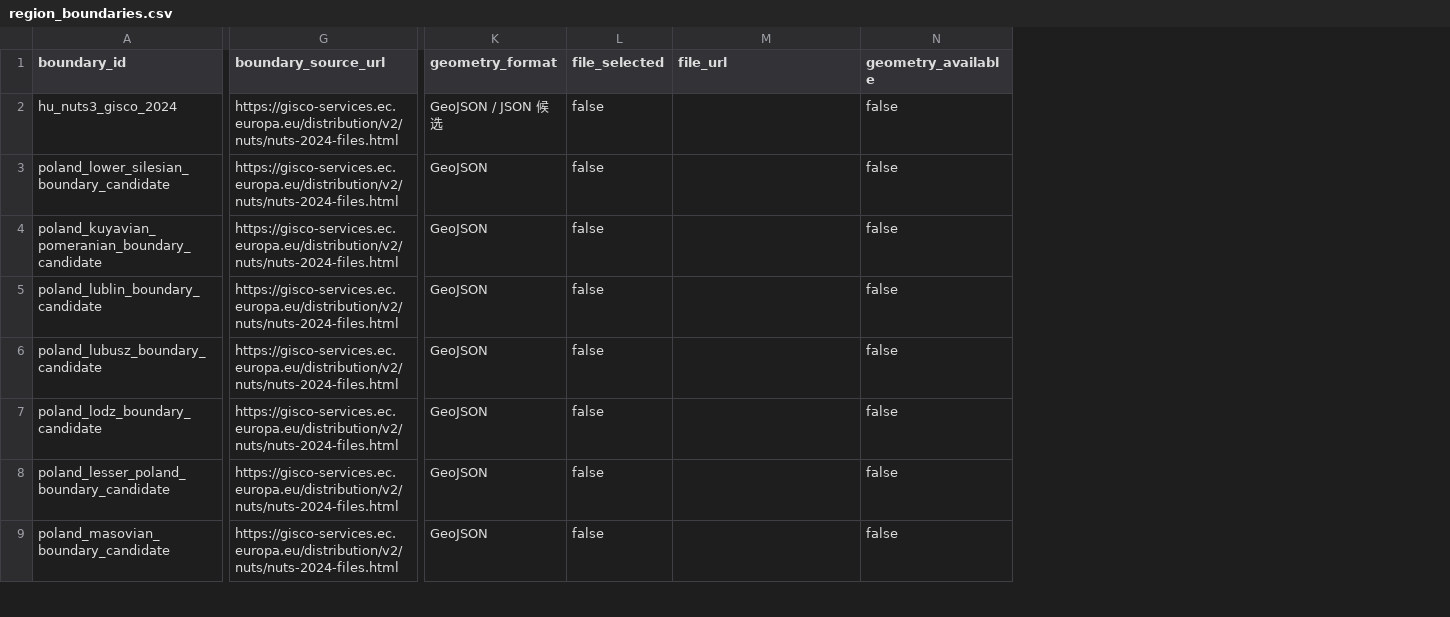
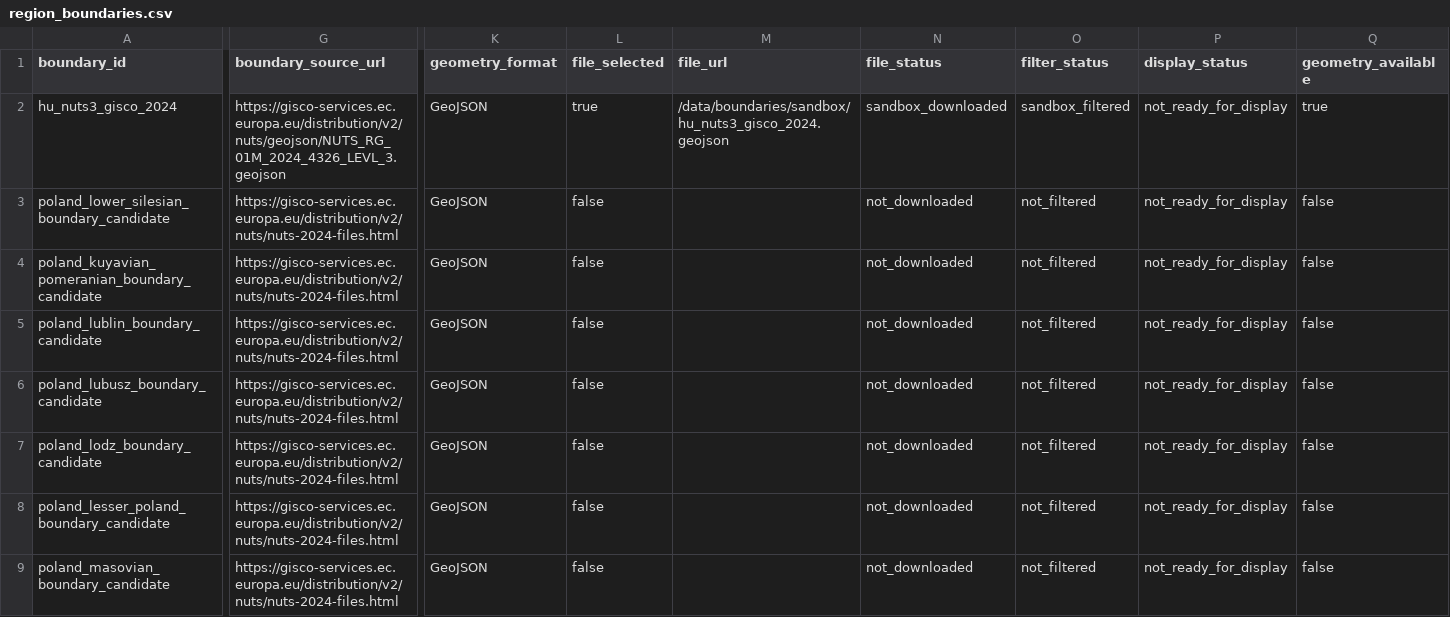
Before and after one commit to hui-sallai/central-europe-political-atlas, a CSV file: public/research-data/region_boundaries.csv, drawn as a sheet; only a part is shown, gaps mark what is left out; addresses are those after the commit; the diff covers the shown part only; the diff names each change by its address in the sheet, - before the commit and + after, or states it on an @@ line.

```diff
--- a/public/research-data/region_boundaries.csv
+++ b/public/research-data/region_boundaries.csv
+column N (file_status), rows 2-9: sandbox_downloaded | not_downloaded | not_downloaded | not_downloaded | not_downloaded | not_downloaded | not_downloaded | not_downloaded
+column O (filter_status), rows 2-9: sandbox_filtered | not_filtered | not_filtered | not_filtered | not_filtered | not_filtered | not_filtered | not_filtered
+column P (display_status), rows 2-9: all not_ready_for_display
-G2 (boundary_source_url): https://gisco-services.ec.europa.eu/distribution/v2/nuts/nuts-2024-files.html
+G2 (boundary_source_url): https://gisco-services.ec.europa.eu/distribution/v2/nuts/geojson/NUTS_RG_01M_2024_4326_LEVL_3.geojson
-K2 (geometry_format): GeoJSON / JSON 候选
+K2 (geometry_format): GeoJSON
-L2 (file_selected): false
+L2 (file_selected): true
-M2 (file_url): (empty)
+M2 (file_url): /data/boundaries/sandbox/hu_nuts3_gisco_2024.geojson
-Q2 (geometry_available): false
+Q2 (geometry_available): true
```
Also changed, not shown: 4 edited cells elsewhere in this file, public/research-data/map_layers.csv, public/research-data/region_observations.csv, 29 other files.
